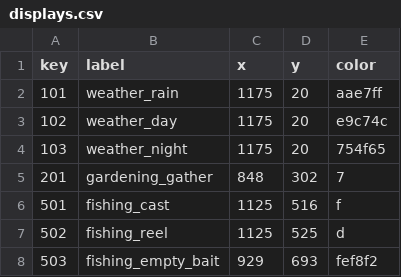
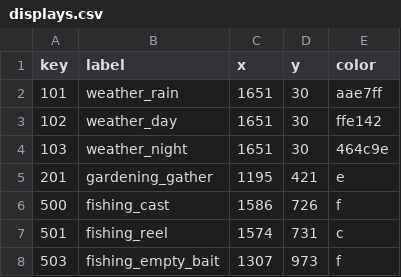
Before and after one commit to mrwbsn/marionette, a CSV file: configs/displays.csv, drawn as a sheet.

```diff
--- a/configs/displays.csv
+++ b/configs/displays.csv
@@ -1,8 +1,8 @@
 key,label,x,y,color
-101,weather_rain,1175,20,aae7ff
-102,weather_day,1175,20,e9c74c
-103,weather_night,1175,20,754f65
-201,gardening_gather,848,302,7
-501,fishing_cast,1125,516,f
-502,fishing_reel,1125,525,d
-503,fishing_empty_bait,929,693,fef8f2
+101,weather_rain,1651,30,aae7ff
+102,weather_day,1651,30,ffe142
+103,weather_night,1651,30,464c9e
+201,gardening_gather,1195,421,e
+500,fishing_cast,1586,726,f
+501,fishing_reel,1574,731,c
+503,fishing_empty_bait,1307,973,f
```
Also changed, not shown: 5 other files.
